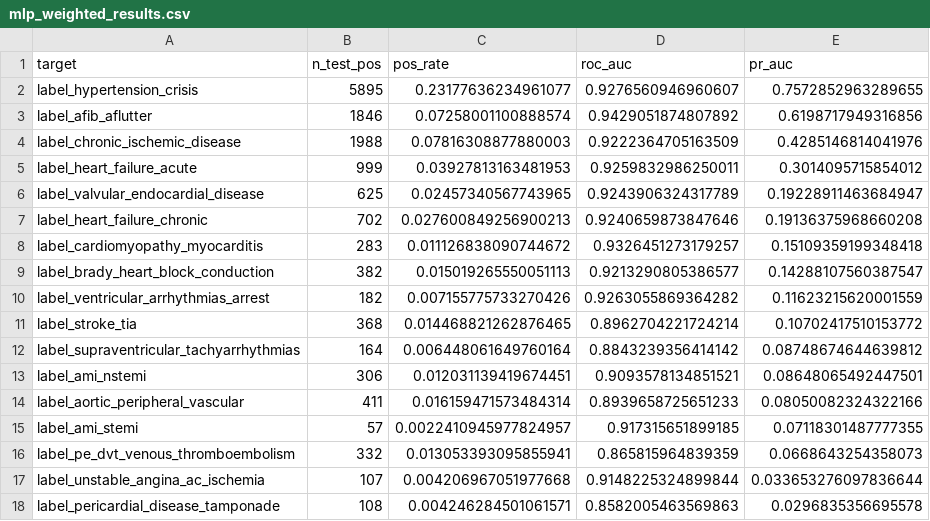
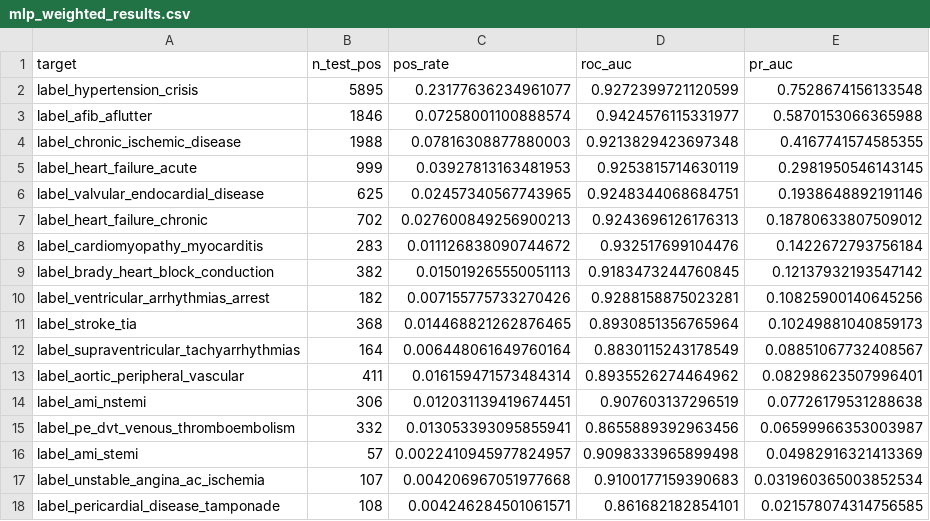
Before and after one commit to brandonng2/CardioTwin, a CSV file: model_results/mlp_weighted/mlp_weighted_results.csv, drawn as a sheet.

```diff
--- a/model_results/mlp_weighted/mlp_weighted_results.csv
+++ b/model_results/mlp_weighted/mlp_weighted_results.csv
@@ -1,18 +1,18 @@
 target,n_test_pos,pos_rate,roc_auc,pr_auc
-label_hypertension_crisis,5895,0.23177636234961077,0.9276560946960607,0.7572852963289655
-label_afib_aflutter,1846,0.07258001100888574,0.9429051874807892,0.6198717949316856
-label_chronic_ischemic_disease,1988,0.07816308877880003,0.9222364705163509,0.4285146814041976
-label_heart_failure_acute,999,0.03927813163481953,0.9259832986250011,0.3014095715854012
-label_valvular_endocardial_disease,625,0.02457340567743965,0.9243906324317789,0.19228911463684947
-label_heart_failure_chronic,702,0.027600849256900213,0.9240659873847646,0.19136375968660208
-label_cardiomyopathy_myocarditis,283,0.011126838090744672,0.9326451273179257,0.15109359199348418
-label_brady_heart_block_conduction,382,0.015019265550051113,0.9213290805386577,0.14288107560387547
-label_ventricular_arrhythmias_arrest,182,0.007155775733270426,0.9263055869364282,0.11623215620001559
-label_stroke_tia,368,0.014468821262876465,0.8962704221724214,0.10702417510153772
-label_supraventricular_tachyarrhythmias,164,0.006448061649760164,0.8843239356414142,0.08748674644639812
-label_ami_nstemi,306,0.012031139419674451,0.9093578134851521,0.08648065492447501
-label_aortic_peripheral_vascular,411,0.016159471573484314,0.8939658725651233,0.08050082324322166
-label_ami_stemi,57,0.0022410945977824957,0.917315651899185,0.07118301487777355
-label_pe_dvt_venous_thromboembolism,332,0.013053393095855941,0.865815964839359,0.0668643254358073
-label_unstable_angina_ac_ischemia,107,0.004206967051977668,0.9148225324899844,0.033653276097836644
-label_pericardial_disease_tamponade,108,0.004246284501061571,0.8582005463569863,0.0296835356695578
+label_hypertension_crisis,5895,0.23177636234961077,0.9272399721120599,0.7528674156133548
+label_afib_aflutter,1846,0.07258001100888574,0.9424576115331977,0.5870153066365988
+label_chronic_ischemic_disease,1988,0.07816308877880003,0.9213829423697348,0.4167741574585355
+label_heart_failure_acute,999,0.03927813163481953,0.9253815714630119,0.2981950546143145
+label_valvular_endocardial_disease,625,0.02457340567743965,0.9248344068684751,0.1938648892191146
+label_heart_failure_chronic,702,0.027600849256900213,0.9243696126176313,0.18780633807509012
+label_cardiomyopathy_myocarditis,283,0.011126838090744672,0.932517699104476,0.1422672793756184
+label_brady_heart_block_conduction,382,0.015019265550051113,0.9183473244760845,0.12137932193547142
+label_ventricular_arrhythmias_arrest,182,0.007155775733270426,0.9288158875023281,0.10825900140645256
+label_stroke_tia,368,0.014468821262876465,0.8930851356765964,0.10249881040859173
+label_supraventricular_tachyarrhythmias,164,0.006448061649760164,0.8830115243178549,0.08851067732408567
+label_aortic_peripheral_vascular,411,0.016159471573484314,0.8935526274464962,0.08298623507996401
+label_ami_nstemi,306,0.012031139419674451,0.907603137296519,0.07726179531288638
+label_pe_dvt_venous_thromboembolism,332,0.013053393095855941,0.8655889392963456,0.06599966353003987
+label_ami_stemi,57,0.0022410945977824957,0.9098333965899498,0.04982916321413369
+label_unstable_angina_ac_ischemia,107,0.004206967051977668,0.9100177159390683,0.031960365003852534
+label_pericardial_disease_tamponade,108,0.004246284501061571,0.861682182854101,0.021578074314756585
```
Also changed, not shown: model_results/mlp_baseline/mlp_base_results.csv, model_results/mlp_smote/mlp_smote_results.csv, 17 other files.
